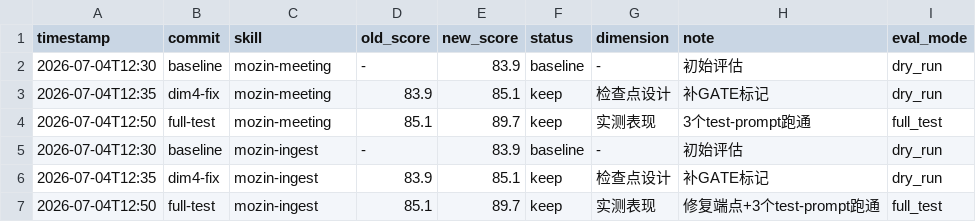
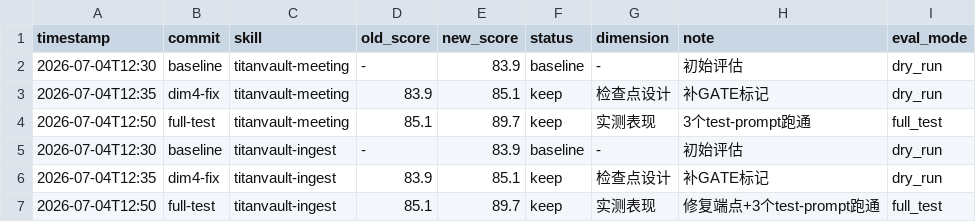
Before and after one commit to kaka86mm/TitanVault, a TSV file: config/hermes/skills/darwin-skill/results.tsv, drawn as a sheet.

Commit message:
refactor(skills): rename mozin-* prefix to titanvault-* + fix name clash
统一所有 skill 命名为 titanvault- 前缀, 与项目品牌一致:

重命名:
- ops/mozin-ops/     → ops/titanvault-ops/  (运维执行器, 主力)
- skill name: mozin-ops    → titanvault-ops
- skill name: mozin-meeting → titanvault-meeting
- skill name: mozin-ingest  → titanvault-ingest
- $MOZIN_REPO → $TITANVAULT_REPO (全部 SKILL.md)

解决命名冲突:
- config/hermes/skills/ops/ (被动知识库) 原名 titanvault-ops
  与 ops/titanvault-ops (执行器) 重名 → 改名 titanvault-knowledge

清理残留:
- author: Mozin → TitanVault (meeting/ingest)
- Mozin-workstation → TitanVault (ops/titanvault-ops, knowledge/triage)
- README 中英: skill 名 + titanvault-knowledge 修正
- darwin results.tsv: 历史 skill 名同步更新
  (注: docker network 名 'mozin' 是事实引用, 保留)

```diff
--- a/config/hermes/skills/darwin-skill/results.tsv
+++ b/config/hermes/skills/darwin-skill/results.tsv
@@ -1,7 +1,7 @@
 timestamp	commit	skill	old_score	new_score	status	dimension	note	eval_mode
-2026-07-04T12:30	baseline	mozin-meeting	-	83.9	baseline	-	初始评估	dry_run
-2026-07-04T12:35	dim4-fix	mozin-meeting	83.9	85.1	keep	检查点设计	补GATE标记	dry_run
-2026-07-04T12:50	full-test	mozin-meeting	85.1	89.7	keep	实测表现	3个test-prompt跑通	full_test
-2026-07-04T12:30	baseline	mozin-ingest	-	83.9	baseline	-	初始评估	dry_run
-2026-07-04T12:35	dim4-fix	mozin-ingest	83.9	85.1	keep	检查点设计	补GATE标记	dry_run
-2026-07-04T12:50	full-test	mozin-ingest	85.1	89.7	keep	实测表现	修复端点+3个test-prompt跑通	full_test
+2026-07-04T12:30	baseline	titanvault-meeting	-	83.9	baseline	-	初始评估	dry_run
+2026-07-04T12:35	dim4-fix	titanvault-meeting	83.9	85.1	keep	检查点设计	补GATE标记	dry_run
+2026-07-04T12:50	full-test	titanvault-meeting	85.1	89.7	keep	实测表现	3个test-prompt跑通	full_test
+2026-07-04T12:30	baseline	titanvault-ingest	-	83.9	baseline	-	初始评估	dry_run
+2026-07-04T12:35	dim4-fix	titanvault-ingest	83.9	85.1	keep	检查点设计	补GATE标记	dry_run
+2026-07-04T12:50	full-test	titanvault-ingest	85.1	89.7	keep	实测表现	修复端点+3个test-prompt跑通	full_test
```
Also changed, not shown: 7 other files.
